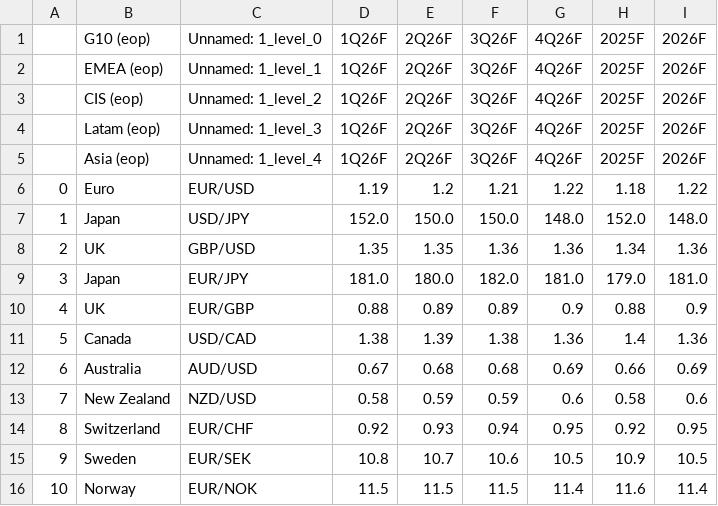
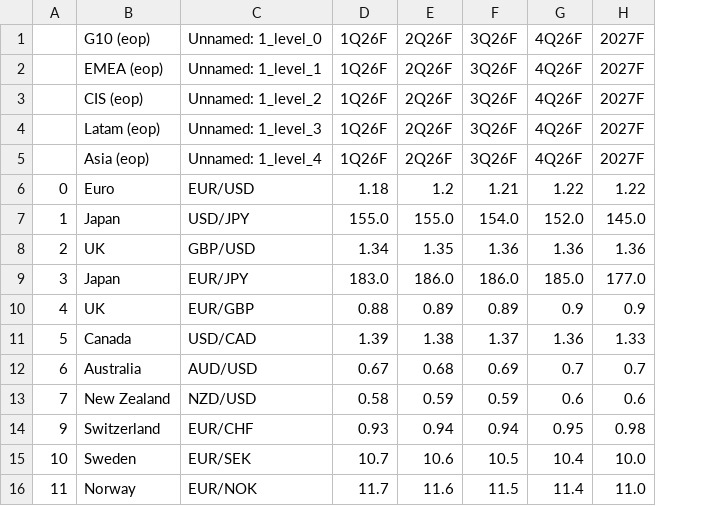
Before and after one commit to cmangla/boe-rate-forecast-tracker, a CSV file: ing-forecasts_6.csv, drawn as a sheet; only a part is shown; removed rows and columns are numbered as before the commit, all else as after; the diff covers the shown part only; the diff names each change by its address in the sheet, - before the commit and + after, or states it on an @@ line.

```diff
--- a/ing-forecasts_6.csv
+++ b/ing-forecasts_6.csv
-column H (2025F), rows 2-13: 2025F | 2025F | 2025F | 2025F | 1.18 | 152.0 | 1.34 | 179.0 | 0.88 | 1.4 | 0.66 | 0.58; rows 15-16: 10.9 | 11.6
-column I (2026F), rows 2-13: 2026F | 2026F | 2026F | 2026F | 1.22 | 148.0 | 1.36 | 181.0 | 0.9 | 1.36 | 0.69 | 0.6; rows 15-16: 10.5 | 11.4
+column H (2027F), rows 2-15: 2027F | 2027F | 2027F | 2027F | 1.22 | 145.0 | 1.36 | 177.0 | 0.9 | 1.33 | 0.7 | 0.6 | 0.98 | 10.0
-D6 (1Q26F): 1.19
+D6 (1Q26F): 1.18
-D7 (1Q26F): 152.0
+D7 (1Q26F): 155.0
-E7 (2Q26F): 150.0
+E7 (2Q26F): 155.0
-F7 (3Q26F): 150.0
+F7 (3Q26F): 154.0
-G7 (4Q26F): 148.0
+G7 (4Q26F): 152.0
-D8 (1Q26F): 1.35
+D8 (1Q26F): 1.34
-D9 (1Q26F): 181.0
+D9 (1Q26F): 183.0
-E9 (2Q26F): 180.0
+E9 (2Q26F): 186.0
-F9 (3Q26F): 182.0
+F9 (3Q26F): 186.0
-G9 (4Q26F): 181.0
+G9 (4Q26F): 185.0
-D11 (1Q26F): 1.38
+D11 (1Q26F): 1.39
-E11 (2Q26F): 1.39
+E11 (2Q26F): 1.38
-F11 (3Q26F): 1.38
+F11 (3Q26F): 1.37
-F12 (3Q26F): 0.68
+F12 (3Q26F): 0.69
-G12 (4Q26F): 0.69
+G12 (4Q26F): 0.7
-row 14: 8 | Switzerland | EUR/CHF | 0.92 | 0.93 | 0.94 | 0.95 | 0.92 | 0.95
-B14 (G10 (eop)): Sweden
+B14 (G10 (eop)): Switzerland
-C14 (Unnamed: 1_level_0): EUR/SEK
+C14 (Unnamed: 1_level_0): EUR/CHF
-D14 (1Q26F): 10.8
+D14 (1Q26F): 0.93
-E14 (2Q26F): 10.7
+E14 (2Q26F): 0.94
-F14 (3Q26F): 10.6
+F14 (3Q26F): 0.94
-G14 (4Q26F): 10.5
+G14 (4Q26F): 0.95
-B15 (G10 (eop)): Norway
+B15 (G10 (eop)): Sweden
-C15 (Unnamed: 1_level_0): EUR/NOK
+C15 (Unnamed: 1_level_0): EUR/SEK
-D15 (1Q26F): 11.5
+D15 (1Q26F): 10.7
-E15 (2Q26F): 11.5
+E15 (2Q26F): 10.6
-F15 (3Q26F): 11.5
+F15 (3Q26F): 10.5
-G15 (4Q26F): 11.4
+G15 (4Q26F): 10.4
+row 16: 11 | Norway | EUR/NOK | 11.7 | 11.6 | 11.5 | 11.4 | 11.0
```
Also changed, not shown: 3 added rows, 3 removed rows and 80 edited cells elsewhere in this file, 2 other files.
